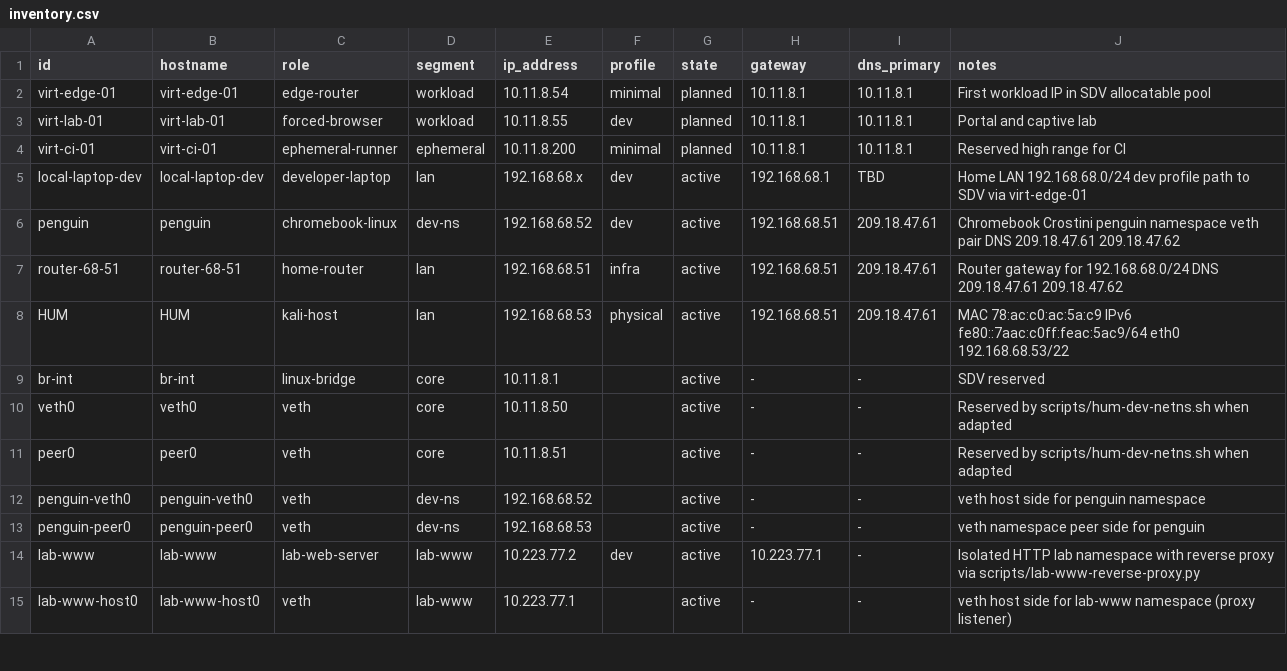
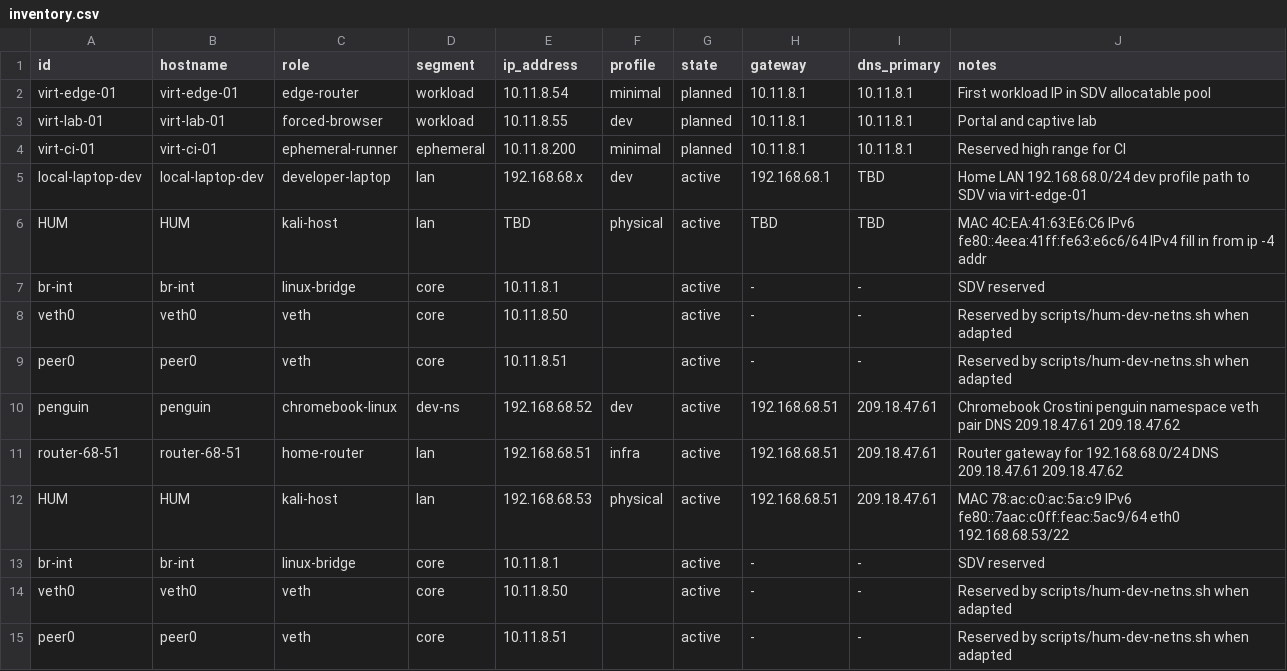
Before and after one commit to tj3787171-hue/HUM, a CSV file: websetup/virtual/inventory.csv, drawn as a sheet; only a part is shown; the shorter side is filled out with more unchanged rows; the diff names each change by its address in the sheet, - before the commit and + after, or states it on an @@ line.

```diff
--- a/websetup/virtual/inventory.csv
+++ b/websetup/virtual/inventory.csv
+row 6: HUM | HUM | kali-host | lan | TBD | physical | active | TBD | TBD | MAC 4C:EA:41:63:E6:C6 IPv6 fe80::4eea:41ff:fe63:e6c6/64 IPv4 fill in from ip -4 addr
+row 7: br-int | br-int | linux-bridge | core | 10.11.8.1 |  | active | - | - | SDV reserved
+row 8: veth0 | veth0 | veth | core | 10.11.8.50 |  | active | - | - | Reserved by scripts/hum-dev-netns.sh when adapted
+row 9: peer0 | peer0 | veth | core | 10.11.8.51 |  | active | - | - | Reserved by scripts/hum-dev-netns.sh when adapted
```
Also changed, not shown: 24 other files.
